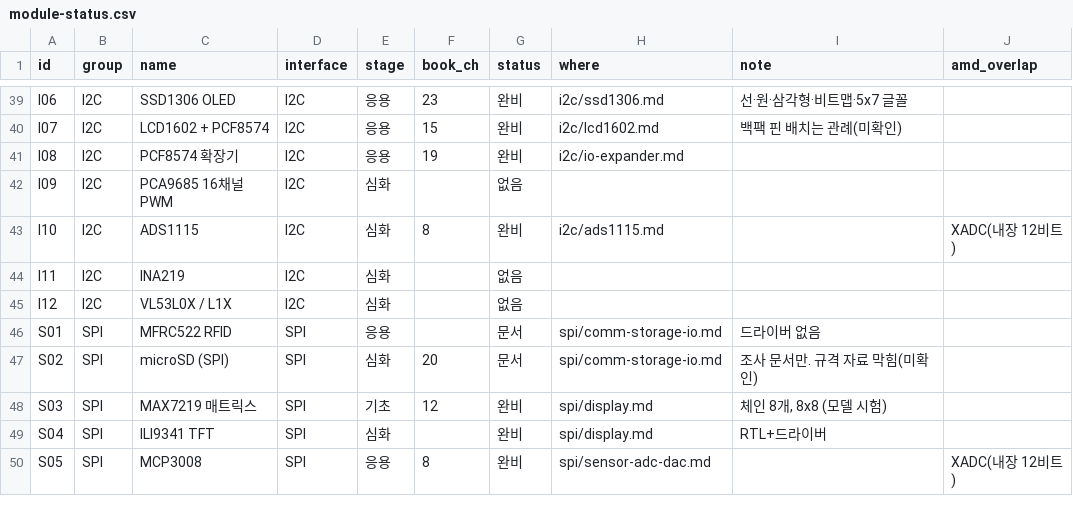
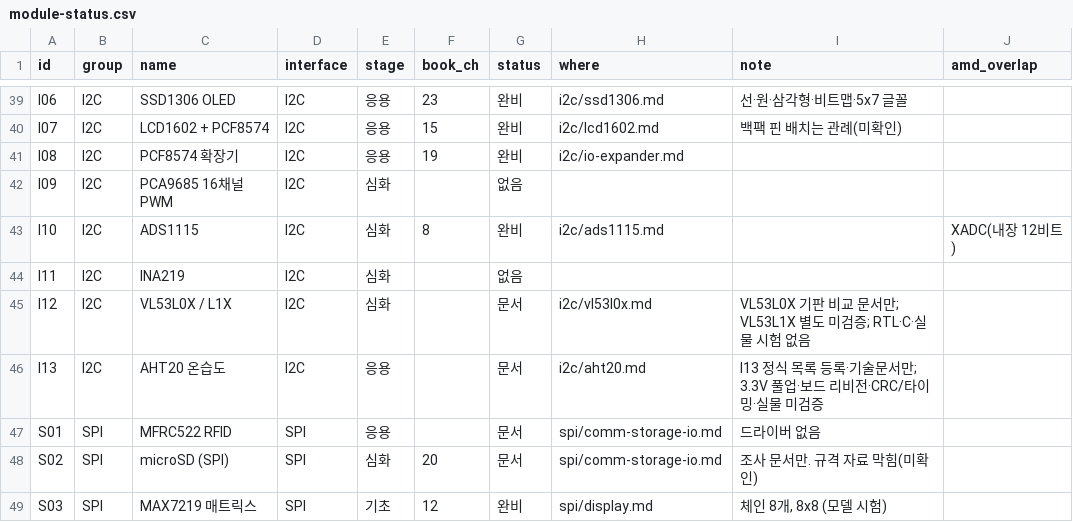
Before and after one commit to Yuul-Jung/dev-board, a CSV file: devices/data/module-status.csv, drawn as a sheet; only a part is shown, gaps mark what is left out; the shorter side is filled out with more unchanged rows.

Commit message:
docs(devices): integrate verified I2C module candidates and electrical audits (#16)
Merge 73-item status alignment and four separated candidates (SHT40, INA226, INA228, SGP40), AHT20 and VL53L0X documentation, source records and safety audits. CI 41753964421 passed on merge of f1c086c into main 2be0679: 2015 Markdown links, 217 HTML links, publication 15/15, C host mocks, designated AXI RTL simulations. Hardware and Vivado tests remain not run.

```diff
--- a/devices/data/module-status.csv
+++ b/devices/data/module-status.csv
@@ -44,3 +44,4 @@ I10,I2C,ADS1115,I2C,심화,8,완비,i2c/ads1115.md,,XADC(내장 12비트)
 I11,I2C,INA219,I2C,심화,,없음,,,
-I12,I2C,VL53L0X / L1X,I2C,심화,,없음,,,
+I12,I2C,VL53L0X / L1X,I2C,심화,,문서,i2c/vl53l0x.md,VL53L0X 기판 비교 문서만; VL53L1X 별도 미검증; RTL·C·실물 시험 없음,
+I13,I2C,AHT20 온습도,I2C,응용,,문서,i2c/aht20.md,I13 정식 목록 등록·기술문서만; 3.3V 풀업·보드 리비전·CRC/타이밍·실물 미검증,
 S01,SPI,MFRC522 RFID,SPI,응용,,문서,spi/comm-storage-io.md,드라이버 없음,
```
Also changed, not shown: 11 other files.
